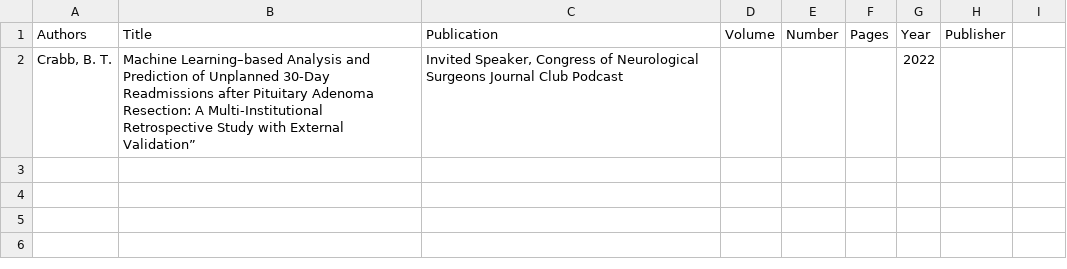
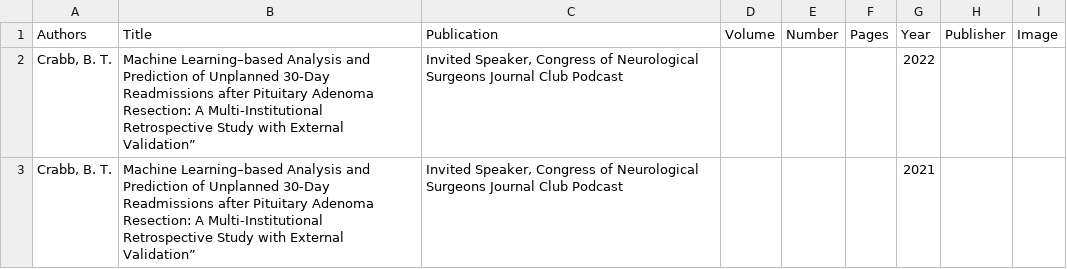
Before and after one commit to btcrabb/portfolio, a CSV file: docs/_data/posters.csv, drawn as a sheet; the diff names each change by its address in the sheet, - before the commit and + after, or states it on an @@ line.

Commit message:
Update posters

```diff
--- a/docs/_data/posters.csv
+++ b/docs/_data/posters.csv
-I1: (empty)
+I1: Image
+row 3: Crabb, B. T. | Machine Learning–based Analysis and Prediction of Unplanned 30-Day Readmissions after Pituitary Adenoma Resection: A Multi-Institutional Retrospective Study with External Validation” | Invited Speaker, Congress of Neurological Surgeons Journal Club Podcast |  |  |  | 2021
```
Also changed, not shown: 3 other files.
